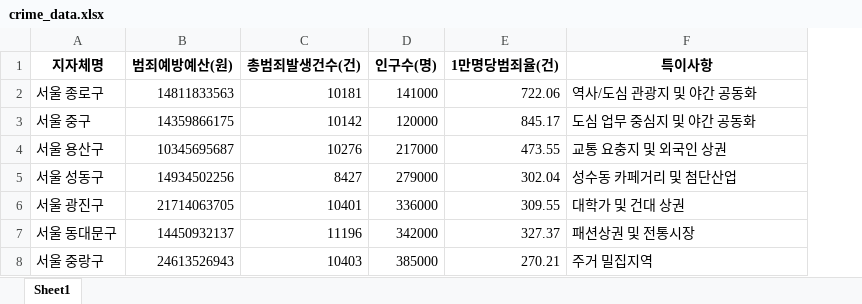
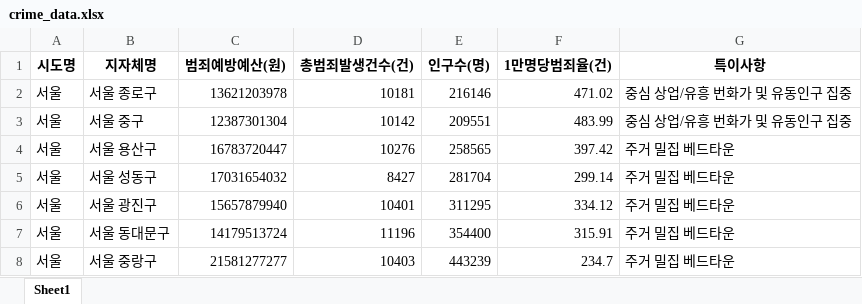
Before and after one commit to xodbs0806-sys/ddd, an Excel workbook: crime_data.xlsx, sheet Sheet1, drawn as a sheet; only a part is shown; values as stored, in another font and other column widths than the file's, no borders; addresses are those after the commit; the diff covers the shown part only; the diff names each change by its address in the sheet, - before the commit and + after, or states it on an @@ line.

```diff
--- a/crime_data.xlsx (sheet Sheet1)
+++ b/crime_data.xlsx (sheet Sheet1)
+column A (시도명), rows 2-8: all 서울
-C2 (범죄예방예산(원)): 14811833563
+C2 (범죄예방예산(원)): 13621203978
-E2 (인구수(명)): 141000
+E2 (인구수(명)): 216146
-F2 (1만명당범죄율(건)): 722.06
+F2 (1만명당범죄율(건)): 471.02
-G2 (특이사항): 역사/도심 관광지 및 야간 공동화
+G2 (특이사항): 중심 상업/유흥 번화가 및 유동인구 집중
-C3 (범죄예방예산(원)): 14359866175
+C3 (범죄예방예산(원)): 12387301304
-E3 (인구수(명)): 120000
+E3 (인구수(명)): 209551
-F3 (1만명당범죄율(건)): 845.17
+F3 (1만명당범죄율(건)): 483.99
-G3 (특이사항): 도심 업무 중심지 및 야간 공동화
+G3 (특이사항): 중심 상업/유흥 번화가 및 유동인구 집중
-C4 (범죄예방예산(원)): 10345695687
+C4 (범죄예방예산(원)): 16783720447
-E4 (인구수(명)): 217000
+E4 (인구수(명)): 258565
-F4 (1만명당범죄율(건)): 473.55
+F4 (1만명당범죄율(건)): 397.42
-G4 (특이사항): 교통 요충지 및 외국인 상권
+G4 (특이사항): 주거 밀집 베드타운
-C5 (범죄예방예산(원)): 14934502256
+C5 (범죄예방예산(원)): 17031654032
-E5 (인구수(명)): 279000
+E5 (인구수(명)): 281704
-F5 (1만명당범죄율(건)): 302.04
+F5 (1만명당범죄율(건)): 299.14
-G5 (특이사항): 성수동 카페거리 및 첨단산업
+G5 (특이사항): 주거 밀집 베드타운
-C6 (범죄예방예산(원)): 21714063705
+C6 (범죄예방예산(원)): 15657879940
-E6 (인구수(명)): 336000
+E6 (인구수(명)): 311295
-F6 (1만명당범죄율(건)): 309.55
+F6 (1만명당범죄율(건)): 334.12
-G6 (특이사항): 대학가 및 건대 상권
+G6 (특이사항): 주거 밀집 베드타운
-C7 (범죄예방예산(원)): 14450932137
+C7 (범죄예방예산(원)): 14179513724
-E7 (인구수(명)): 342000
+E7 (인구수(명)): 354400
-F7 (1만명당범죄율(건)): 327.37
+F7 (1만명당범죄율(건)): 315.91
-G7 (특이사항): 패션상권 및 전통시장
+G7 (특이사항): 주거 밀집 베드타운
-C8 (범죄예방예산(원)): 24613526943
+C8 (범죄예방예산(원)): 21581277277
-E8 (인구수(명)): 385000
+E8 (인구수(명)): 443239
-F8 (1만명당범죄율(건)): 270.21
+F8 (1만명당범죄율(건)): 234.7
-G8 (특이사항): 주거 밀집지역
+G8 (특이사항): 주거 밀집 베드타운
```
Also changed, not shown: 204 added rows and 72 edited cells elsewhere in this sheet, 4 other files.
